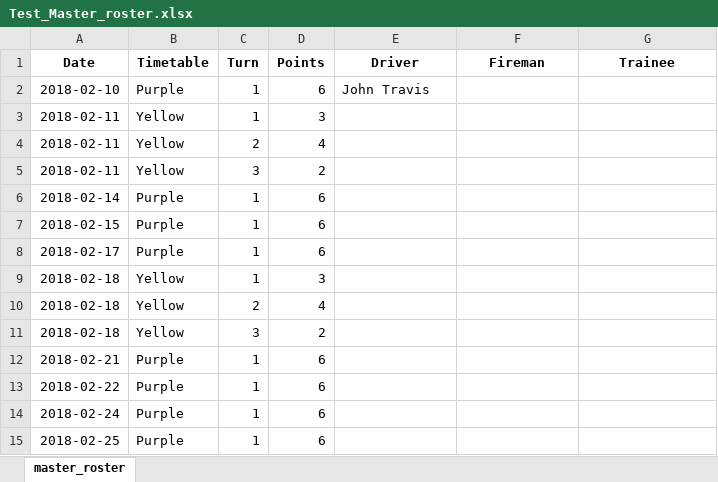
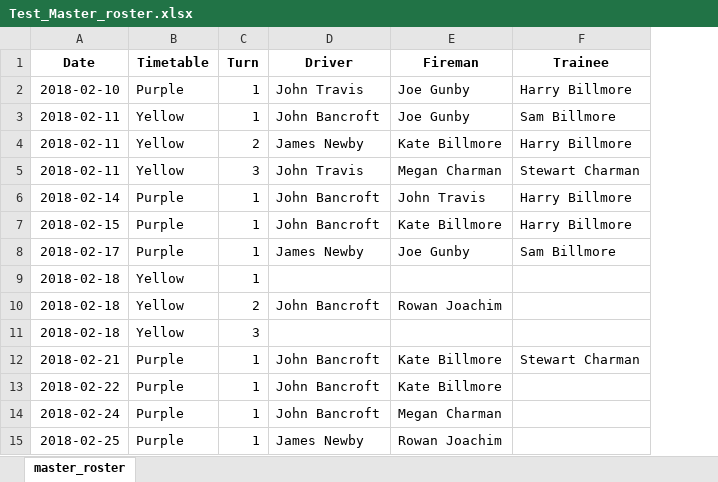
Before and after one commit to SamBillmore/WLLRRosteringApp, an Excel workbook: Test output data/Test_Master_roster.xlsx, sheet master_roster, drawn as a sheet; values as stored, in another font and other column widths than the file's, no borders; removed rows and columns are numbered as before the commit, all else as after; the diff names each change by its address in the sheet, - before the commit and + after, or states it on an @@ line.

```diff
--- a/Test output data/Test_Master_roster.xlsx (sheet master_roster)
+++ b/Test output data/Test_Master_roster.xlsx (sheet master_roster)
-column D (Points), rows 2-15: 6 | 3 | 4 | 2 | 6 | 6 | 6 | 3 | 4 | 2 | 6 | 6 | 6 | 6
-E2:E3 (Fireman): (empty)
+E2:E3 (Fireman): Joe Gunby
-F2 (Trainee): (empty)
+F2 (Trainee): Harry Billmore
-D3 (Driver): (empty)
+D3 (Driver): John Bancroft
-F3 (Trainee): (empty)
+F3 (Trainee): Sam Billmore
-D4 (Driver): (empty)
+D4 (Driver): James Newby
-E4 (Fireman): (empty)
+E4 (Fireman): Kate Billmore
-F4 (Trainee): (empty)
+F4 (Trainee): Harry Billmore
-D5 (Driver): (empty)
+D5 (Driver): John Travis
-E5 (Fireman): (empty)
+E5 (Fireman): Megan Charman
-F5 (Trainee): (empty)
+F5 (Trainee): Stewart Charman
-D6:D7 (Driver): (empty)
+D6:D7 (Driver): John Bancroft
-E6 (Fireman): (empty)
+E6 (Fireman): John Travis
-F6:F7 (Trainee): (empty)
+F6:F7 (Trainee): Harry Billmore
-E7 (Fireman): (empty)
+E7 (Fireman): Kate Billmore
-D8 (Driver): (empty)
+D8 (Driver): James Newby
-E8 (Fireman): (empty)
+E8 (Fireman): Joe Gunby
-F8 (Trainee): (empty)
+F8 (Trainee): Sam Billmore
-D10 (Driver): (empty)
+D10 (Driver): John Bancroft
-E10 (Fireman): (empty)
+E10 (Fireman): Rowan Joachim
-D12:D14 (Driver): (empty)
+D12:D14 (Driver): John Bancroft
-E12:E13 (Fireman): (empty)
+E12:E13 (Fireman): Kate Billmore
-F12 (Trainee): (empty)
+F12 (Trainee): Stewart Charman
-E14 (Fireman): (empty)
+E14 (Fireman): Megan Charman
-D15 (Driver): (empty)
+D15 (Driver): James Newby
-E15 (Fireman): (empty)
+E15 (Fireman): Rowan Joachim
```
Also changed, not shown: Test input data/Test_Working_Roster.xlsx, Test output data/Test_Master_availability.xlsx, 2 other files.
